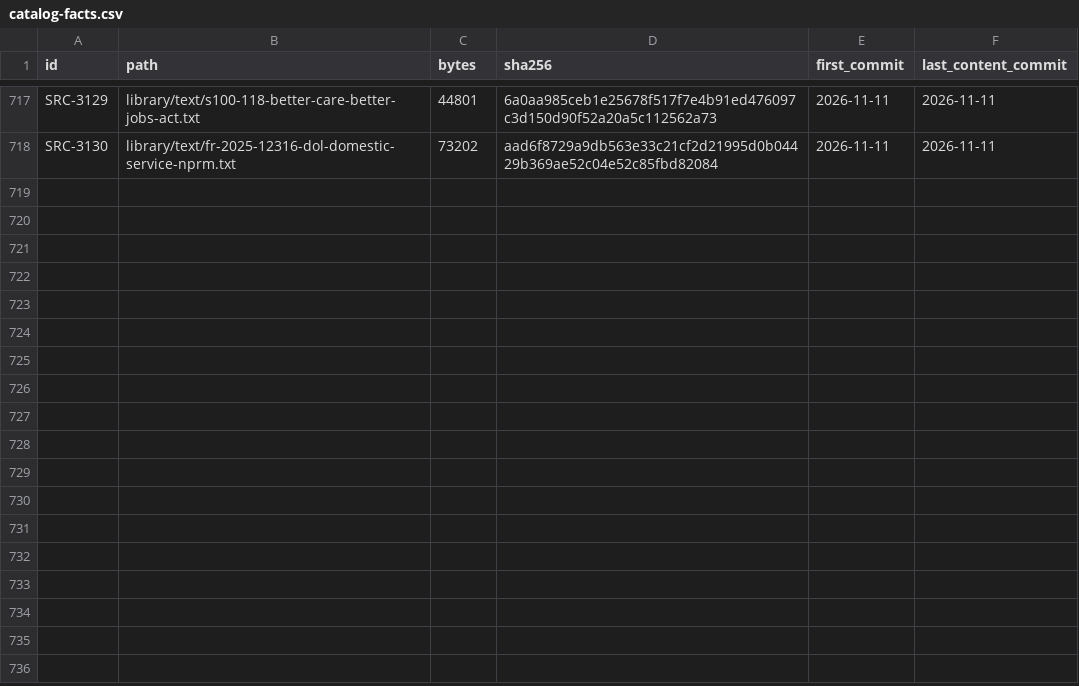
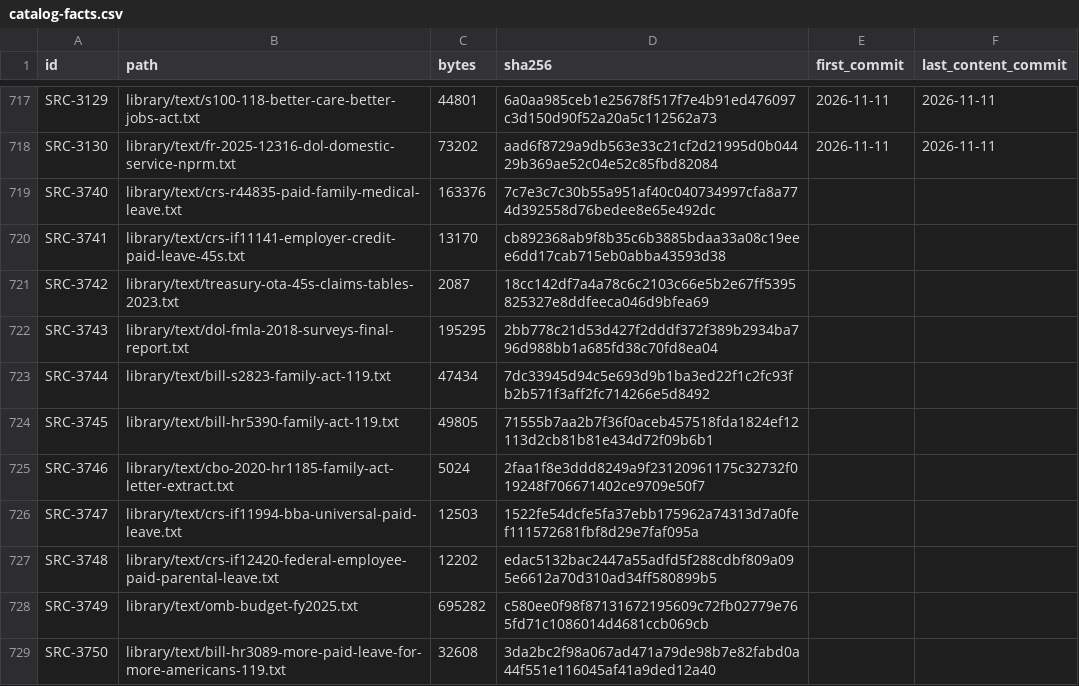
Before and after one commit to fm58cn6g4d-stack/project-2050, a CSV file: library/catalog-facts.csv, drawn as a sheet; only a part is shown, gaps mark what is left out.

```diff
--- a/library/catalog-facts.csv
+++ b/library/catalog-facts.csv
@@ -718 +718,12 @@ SRC-3129,library/text/s100-118-better-care-better-jobs-act.txt,44801,6a0aa985ceb
 SRC-3130,library/text/fr-2025-12316-dol-domestic-service-nprm.txt,73202,aad6f8729a9db563e33c21cf2d21995d0b04429b369ae52c04e52c85fbd82084,2026-11-11,2026-11-11
+SRC-3740,library/text/crs-r44835-paid-family-medical-leave.txt,163376,7c7e3c7c30b55a951af40c040734997cfa8a774d392558d76bedee8e65e492dc,,
+SRC-3741,library/text/crs-if11141-employer-credit-paid-leave-45s.txt,13170,cb892368ab9f8b35c6b3885bdaa33a08c19eee6dd17cab715eb0abba43593d38,,
+SRC-3742,library/text/treasury-ota-45s-claims-tables-2023.txt,2087,18cc142df7a4a78c6c2103c66e5b2e67ff5395825327e8ddfeeca046d9bfea69,,
+SRC-3743,library/text/dol-fmla-2018-surveys-final-report.txt,195295,2bb778c21d53d427f2dddf372f389b2934ba796d988bb1a685fd38c70fd8ea04,,
+SRC-3744,library/text/bill-s2823-family-act-119.txt,47434,7dc33945d94c5e693d9b1ba3ed22f1c2fc93fb2b571f3aff2fc714266e5d8492,,
+SRC-3745,library/text/bill-hr5390-family-act-119.txt,49805,71555b7aa2b7f36f0aceb457518fda1824ef12113d2cb81b81e434d72f09b6b1,,
+SRC-3746,library/text/cbo-2020-hr1185-family-act-letter-extract.txt,5024,2faa1f8e3ddd8249a9f23120961175c32732f019248f706671402ce9709e50f7,,
+SRC-3747,library/text/crs-if11994-bba-universal-paid-leave.txt,12503,1522fe54dcfe5fa37ebb175962a74313d7a0fef111572681fbf8d29e7faf095a,,
+SRC-3748,library/text/crs-if12420-federal-employee-paid-parental-leave.txt,12202,edac5132bac2447a55adfd5f288cdbf809a095e6612a70d310ad34ff580899b5,,
+SRC-3749,library/text/omb-budget-fy2025.txt,695282,c580ee0f98f87131672195609c72fb02779e765fd71c1086014d4681ccb069cb,,
+SRC-3750,library/text/bill-hr3089-more-paid-leave-for-more-americans-119.txt,32608,3da2bc2f98a067ad471a79de98b7e82fabd0a44f551e116045af41a9ded12a40,,
```
Also changed, not shown: 14 other files.
